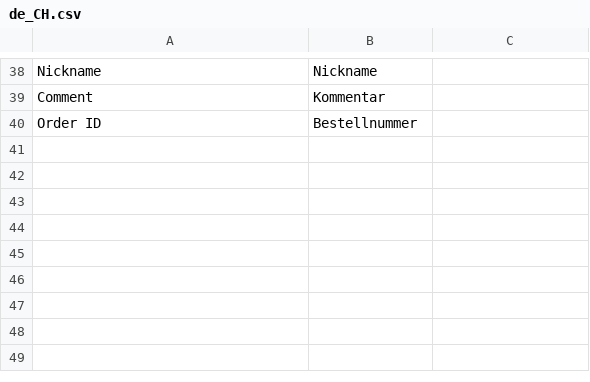
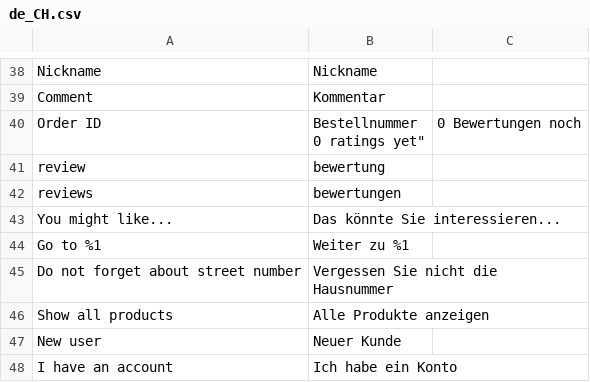
Before and after one commit to magesuite/theme-creativeshop, a CSV file: src/i18n/de_CH.csv, drawn as a sheet; only a part is shown, gaps mark what is left out.

```diff
--- a/src/i18n/de_CH.csv
+++ b/src/i18n/de_CH.csv
@@ -39,3 +39,11 @@
 "Comment","Kommentar"
-"Order ID","Bestellnummer
-
+"Order ID","Bestellnummer
+"0 ratings yet","0 Bewertungen noch"
+"review","bewertung"
+"reviews","bewertungen"
+"You might like...","Das könnte Sie interessieren..."
+"Go to %1","Weiter zu %1"
+"Do not forget about street number","Vergessen Sie nicht die Hausnummer"
+"Show all products","Alle Produkte anzeigen"
+"New user","Neuer Kunde"
+"I have an account","Ich habe ein Konto"
```
Also changed, not shown: src/i18n/de_DE.csv, src/i18n/es_ES.csv, 3 other files.
